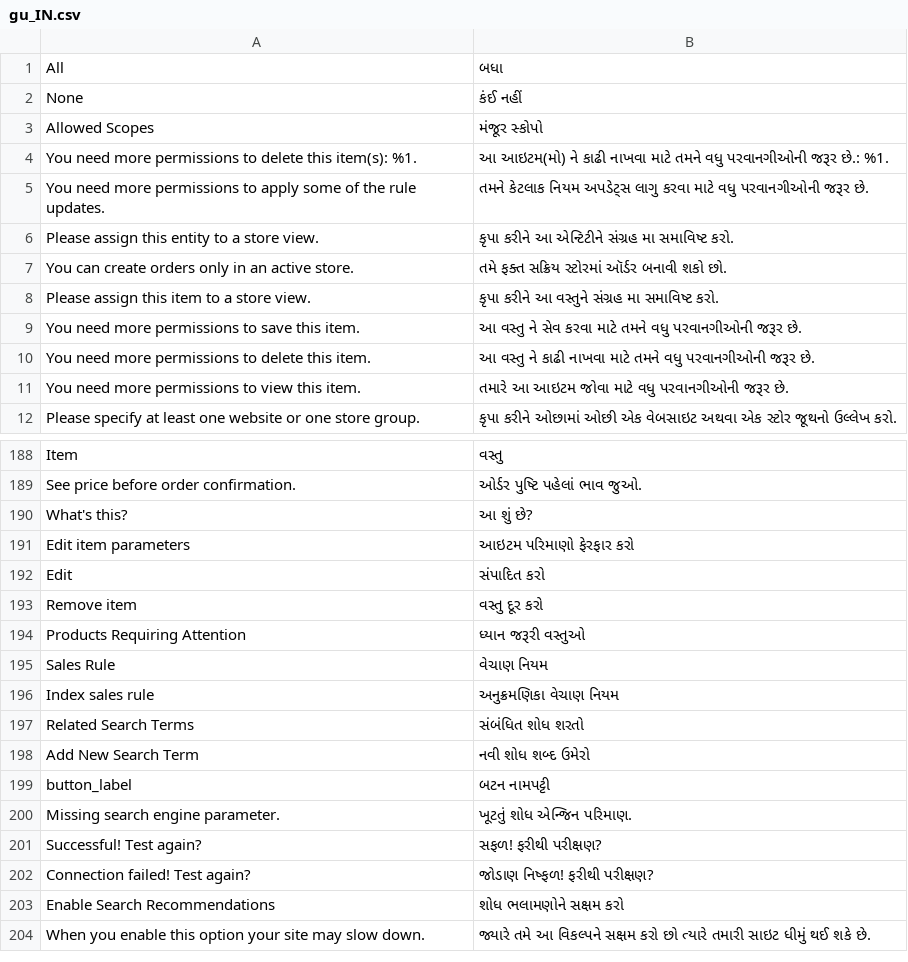
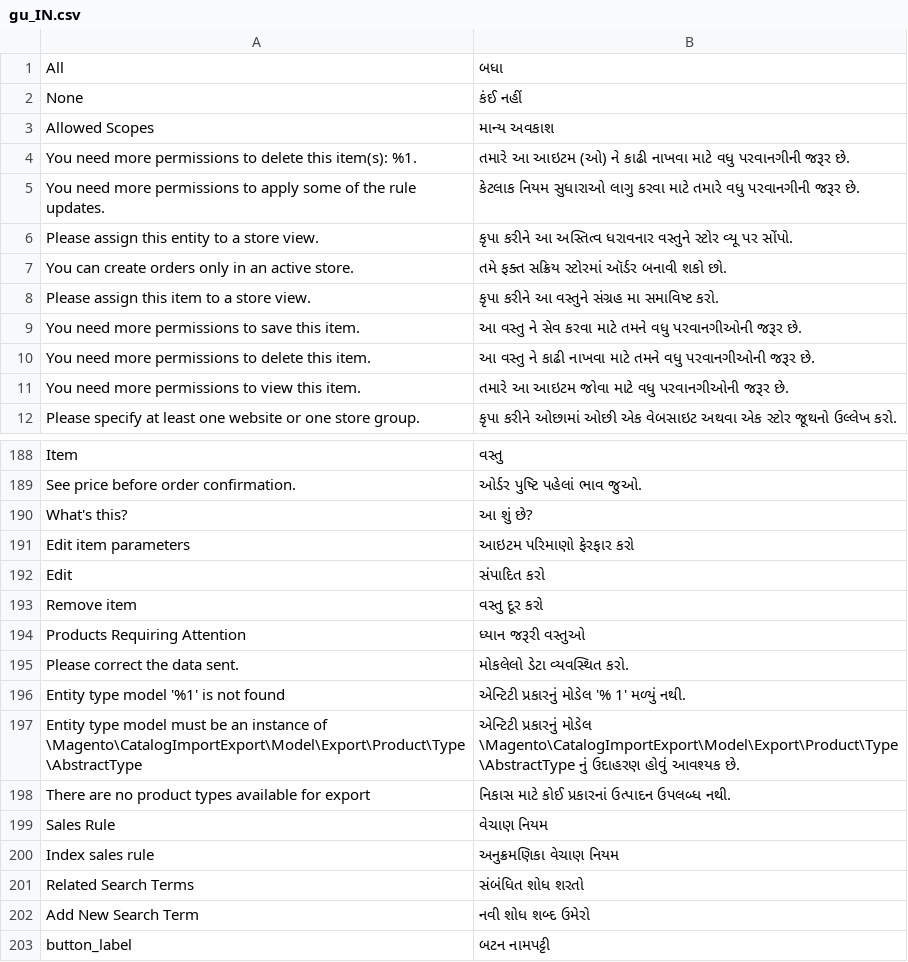
Before and after one commit to magento-l10n/language-gu_IN, a CSV file: gu_IN.csv, drawn as a sheet; only a part is shown, gaps mark what is left out; the shorter side is filled out with more unchanged rows.

Commit message:
Updating translations from Crowdin.

```diff
--- a/gu_IN.csv
+++ b/gu_IN.csv
@@ -2,6 +2,6 @@ All,બધા
 None,"કંઈ નહીં"
-"Allowed Scopes","મંજૂર સ્કોપો"
-"You need more permissions to delete this item(s): %1.","આ આઇટમ(મો) ને કાઢી નાખવા માટે તમને વધુ પરવાનગીઓની જરૂર છે.: %1."
-"You need more permissions to apply some of the rule updates.","તમને કેટલાક નિયમ અપડેટ્સ લાગુ કરવા માટે વધુ પરવાનગીઓની જરૂર છે."
-"Please assign this entity to a store view.","કૃપા કરીને આ એન્ટિટીને સંગ્રહ મા સમાવિષ્ટ કરો."
+"Allowed Scopes","માન્ય અવકાશ"
+"You need more permissions to delete this item(s): %1.","તમારે આ આઇટમ (ઓ) ને કાઢી નાખવા માટે વધુ પરવાનગીની જરૂર છે."
+"You need more permissions to apply some of the rule updates.","કેટલાક નિયમ સુધારાઓ લાગુ કરવા માટે તમારે વધુ પરવાનગીની જરૂર છે."
+"Please assign this entity to a store view.","કૃપા કરીને આ અસ્તિત્વ ધરાવનાર વસ્તુને સ્ટોર વ્યૂ પર સોંપો."
 "You can create orders only in an active store.","તમે ફક્ત સક્રિય સ્ટોરમાં ઑર્ડર બનાવી શકો છો."
@@ -194,2 +194,6 @@ Edit,"સંપાદિત કરો"
 "Products Requiring Attention","ધ્યાન જરૂરી વસ્તુઓ"
+"Please correct the data sent.","મોકલેલો ડેટા વ્યવસ્થિત કરો."
+"Entity type model '%1' is not found","એન્ટિટી પ્રકારનું મોડેલ '% 1' મળ્યું નથી."
+"Entity type model must be an instance of \Magento\CatalogImportExport\Model\Export\Product\Type\AbstractType","એન્ટિટી પ્રકારનું મોડેલ \Magento\CatalogImportExport\Model\Export\Product\Type\AbstractType નું ઉદાહરણ હોવું આવશ્યક છે."
+"There are no product types available for export","નિકાસ માટે કોઈ પ્રકારનાં ઉત્પાદન ઉપલબ્ધ નથી."
 "Sales Rule","વેચાણ નિયમ"
```
Also changed, not shown: 1 other file.
